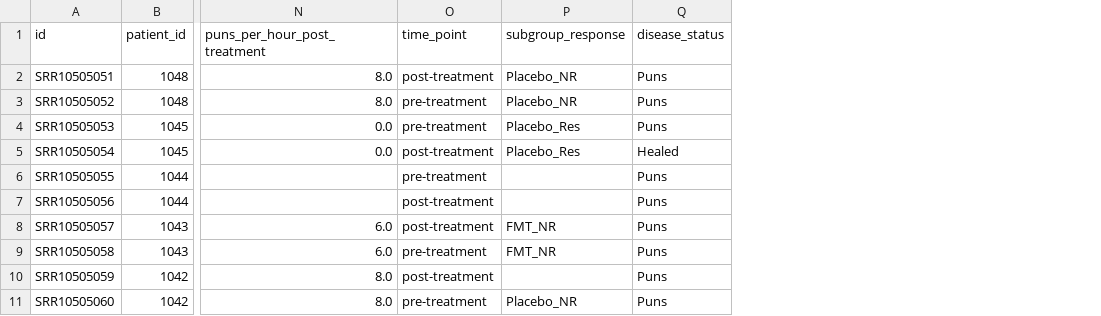
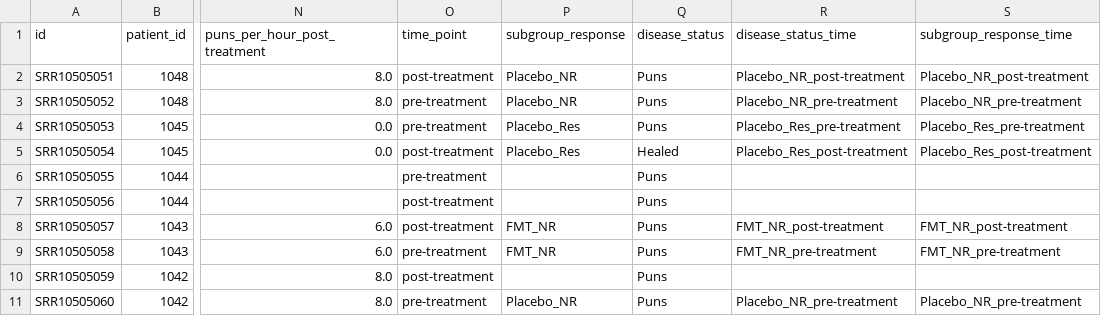
Before and after one commit to marie3003/pundemic, a TSV file: data/pundemic_metadata_subgroup_response_all.tsv, drawn as a sheet; only a part is shown, gaps mark what is left out; the diff names each change by its address in the sheet, - before the commit and + after, or states it on an @@ line.

Commit message:
check for subgroup response at different time points

```diff
--- a/data/pundemic_metadata_subgroup_response_all.tsv
+++ b/data/pundemic_metadata_subgroup_response_all.tsv
+column R (disease_status_time), rows 2-11: Placebo_NR_post-treatment | Placebo_NR_pre-treatment | Placebo_Res_pre-treatment | Placebo_Res_post-treatment |  |  | FMT_NR_post-treatment | FMT_NR_pre-treatment |  | Placebo_NR_pre-treatment
+column S (subgroup_response_time), rows 2-11: Placebo_NR_post-treatment | Placebo_NR_pre-treatment | Placebo_Res_pre-treatment | Placebo_Res_post-treatment |  |  | FMT_NR_post-treatment | FMT_NR_pre-treatment |  | Placebo_NR_pre-treatment
```
Also changed, not shown: 2 other files.
